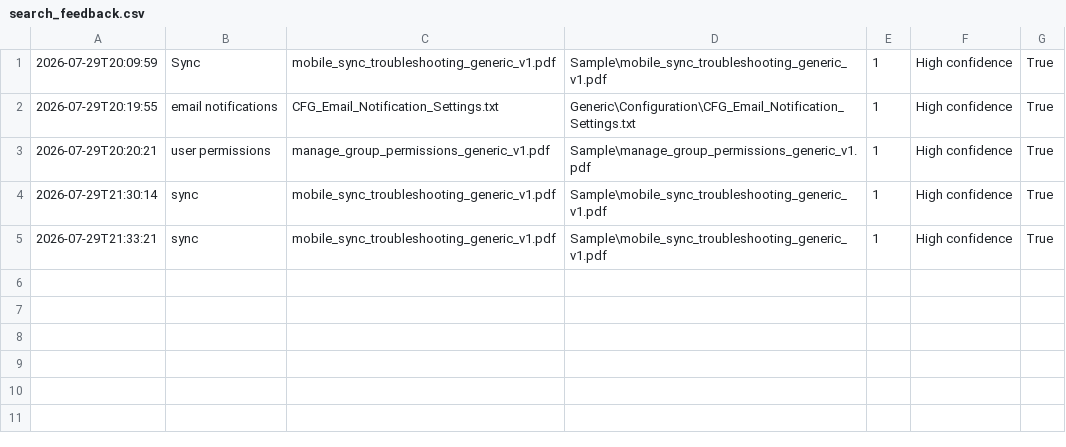
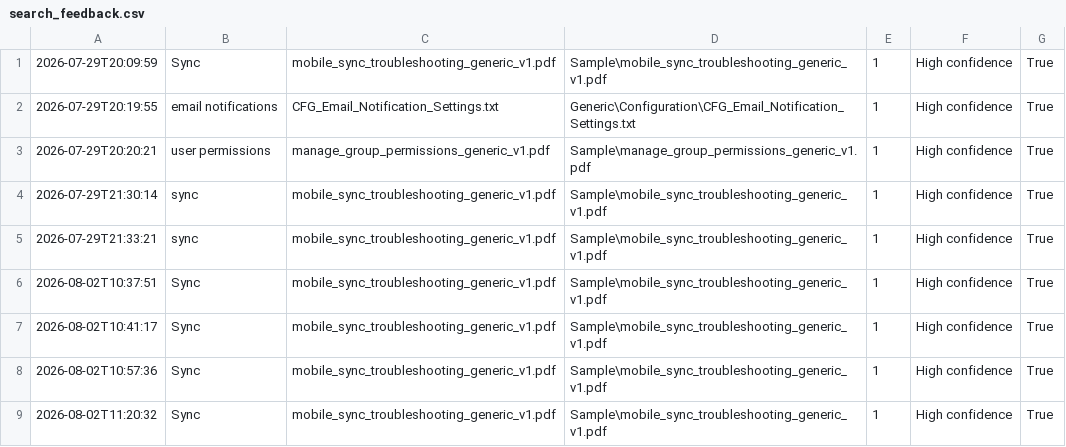
Before and after one commit to EliasSirias/yv-search-demo, a CSV file: feedback/search_feedback.csv, drawn as a sheet.

```diff
--- a/feedback/search_feedback.csv
+++ b/feedback/search_feedback.csv
@@ -5 +5,5 @@
 2026-07-29T21:33:21,sync,mobile_sync_troubleshooting_generic_v1.pdf,Sample\mobile_sync_troubleshooting_generic_v1.pdf,1,High confidence,True
+2026-08-02T10:37:51,Sync,mobile_sync_troubleshooting_generic_v1.pdf,Sample\mobile_sync_troubleshooting_generic_v1.pdf,1,High confidence,True
+2026-08-02T10:41:17,Sync,mobile_sync_troubleshooting_generic_v1.pdf,Sample\mobile_sync_troubleshooting_generic_v1.pdf,1,High confidence,True
+2026-08-02T10:57:36,Sync,mobile_sync_troubleshooting_generic_v1.pdf,Sample\mobile_sync_troubleshooting_generic_v1.pdf,1,High confidence,True
+2026-08-02T11:20:32,Sync,mobile_sync_troubleshooting_generic_v1.pdf,Sample\mobile_sync_troubleshooting_generic_v1.pdf,1,High confidence,True
```
Also changed, not shown: 4 other files.
